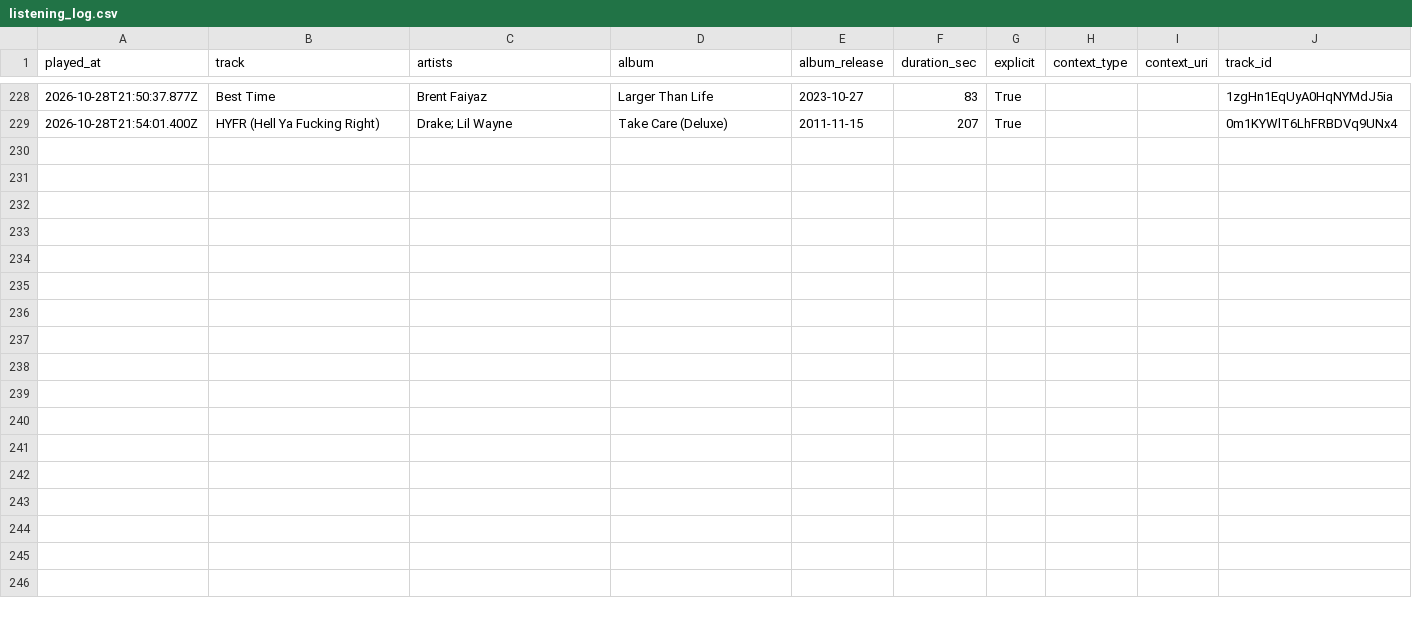
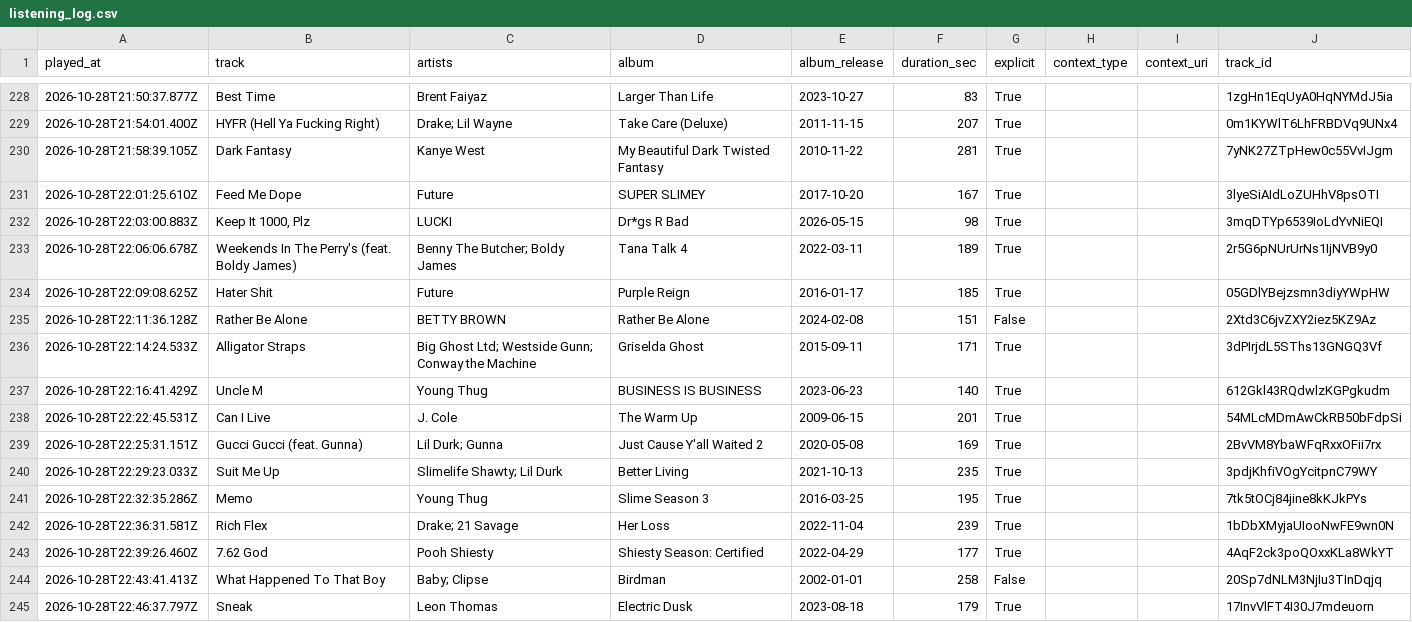
Before and after one commit to mperry2006/Spotify-listening-log, a CSV file: data/listening_log.csv, drawn as a sheet; only a part is shown, gaps mark what is left out.

```diff
--- a/data/listening_log.csv
+++ b/data/listening_log.csv
@@ -229 +229,17 @@ played_at,track,artists,album,album_release,duration_sec,explicit,context_type,c
 2026-10-28T21:54:01.400Z,HYFR (Hell Ya Fucking Right),Drake; Lil Wayne,Take Care (Deluxe),2011-11-15,207,True,,,0m1KYWlT6LhFRBDVq9UNx4
+2026-10-28T21:58:39.105Z,Dark Fantasy,Kanye West,My Beautiful Dark Twisted Fantasy,2010-11-22,281,True,,,7yNK27ZTpHew0c55VvIJgm
+2026-10-28T22:01:25.610Z,Feed Me Dope,Future,SUPER SLIMEY,2017-10-20,167,True,,,3lyeSiAIdLoZUHhV8psOTI
+2026-10-28T22:03:00.883Z,"Keep It 1000, Plz",LUCKI,Dr*gs R Bad,2026-05-15,98,True,,,3mqDTYp6539IoLdYvNiEQI
+2026-10-28T22:06:06.678Z,Weekends In The Perry's (feat. Boldy James),Benny The Butcher; Boldy James,Tana Talk 4,2022-03-11,189,True,,,2r5G6pNUrUrNs1IjNVB9y0
+2026-10-28T22:09:08.625Z,Hater Shit,Future,Purple Reign,2016-01-17,185,True,,,05GDlYBejzsmn3diyYWpHW
+2026-10-28T22:11:36.128Z,Rather Be Alone,BETTY BROWN,Rather Be Alone,2024-02-08,151,False,,,2Xtd3C6jvZXY2iez5KZ9Az
+2026-10-28T22:14:24.533Z,Alligator Straps,Big Ghost Ltd; Westside Gunn; Conway the Machine,Griselda Ghost,2015-09-11,171,True,,,3dPIrjdL5SThs13GNGQ3Vf
+2026-10-28T22:16:41.429Z,Uncle M,Young Thug,BUSINESS IS BUSINESS,2023-06-23,140,True,,,612Gkl43RQdwlzKGPgkudm
+2026-10-28T22:22:45.531Z,Can I Live,J. Cole,The Warm Up,2009-06-15,201,True,,,54MLcMDmAwCkRB50bFdpSi
+2026-10-28T22:25:31.151Z,Gucci Gucci (feat. Gunna),Lil Durk; Gunna,Just Cause Y'all Waited 2,2020-05-08,169,True,,,2BvVM8YbaWFqRxxOFii7rx
+2026-10-28T22:29:23.033Z,Suit Me Up,Slimelife Shawty; Lil Durk,Better Living,2021-10-13,235,True,,,3pdjKhfiVOgYcitpnC79WY
+2026-10-28T22:32:35.286Z,Memo,Young Thug,Slime Season 3,2016-03-25,195,True,,,7tk5tOCj84jine8kKJkPYs
+2026-10-28T22:36:31.581Z,Rich Flex,Drake; 21 Savage,Her Loss,2022-11-04,239,True,,,1bDbXMyjaUIooNwFE9wn0N
+2026-10-28T22:39:26.460Z,7.62 God,Pooh Shiesty,Shiesty Season: Certified,2022-04-29,177,True,,,4AqF2ck3poQOxxKLa8WkYT
+2026-10-28T22:43:41.413Z,What Happened To That Boy,Baby; Clipse,Birdman,2002-01-01,258,False,,,20Sp7dNLM3NjIu3TInDqjq
+2026-10-28T22:46:37.797Z,Sneak,Leon Thomas,Electric Dusk,2023-08-18,179,True,,,17InvVlFT4I30J7mdeuorn
```
Also changed, not shown: 2 other files.
